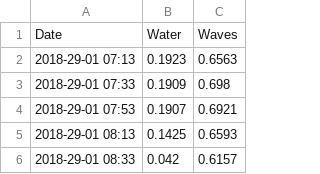
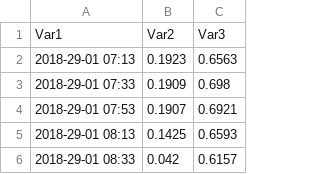
Before and after one commit to tford4/MasonFloodHazardsResearchLab.github.io, a CSV file: Xbeach/waves_tides.csv, drawn as a sheet; only a part is shown.

Commit message:
Update waves_tides.csv

```diff
--- a/Xbeach/waves_tides.csv
+++ b/Xbeach/waves_tides.csv
@@ -1,2 +1,2 @@
-Date,Water,Waves
+Var1,Var2,Var3
 2018-29-01 07:13,0.1923,0.6563
```
